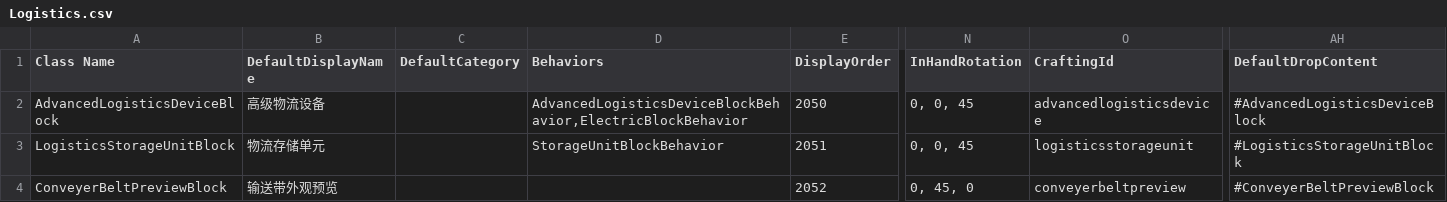
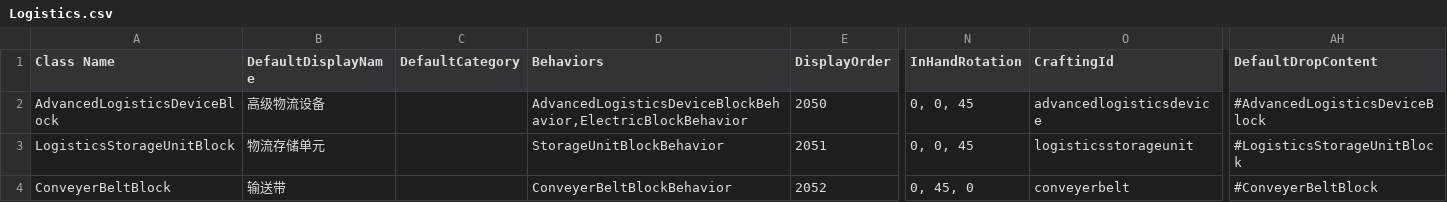
Before and after one commit to CS-LX/Logistics, a CSV file: Logistics.csv, drawn as a sheet; only a part is shown, gaps mark what is left out; the diff names each change by its address in the sheet, - before the commit and + after, or states it on an @@ line.

```diff
--- a/Logistics.csv
+++ b/Logistics.csv
-A4 (Class Name): ConveyerBeltPreviewBlock
+A4 (Class Name): ConveyerBeltBlock
-B4 (DefaultDisplayName): 输送带外观预览
+B4 (DefaultDisplayName): 输送带
-D4 (Behaviors): (empty)
+D4 (Behaviors): ConveyerBeltBlockBehavior
-O4 (CraftingId): conveyerbeltpreview
+O4 (CraftingId): conveyerbelt
-AH4 (DefaultDropContent): #ConveyerBeltPreviewBlock
+AH4 (DefaultDropContent): #ConveyerBeltBlock
```
Also changed, not shown: 8 other files.
